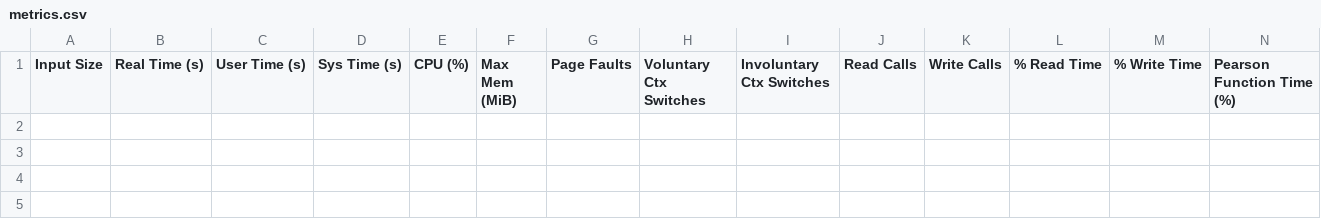
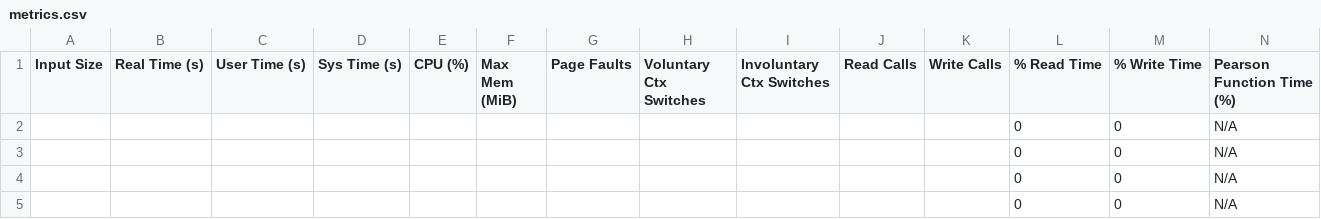
Before and after one commit to veera491/dv1674_a2, a CSV file: pearson/metrics.csv, drawn as a sheet.

Commit message:
The default code with Run Script

```diff
--- a/pearson/metrics.csv
+++ b/pearson/metrics.csv
@@ -1 +1,5 @@
 Input Size,Real Time (s),User Time (s),Sys Time (s),CPU (%),Max Mem (MiB),Page Faults,Voluntary Ctx Switches,Involuntary Ctx Switches,Read Calls,Write Calls,% Read Time,% Write Time,Pearson Function Time (%)
+,,,,,,,,,,,0,0,N/A
+,,,,,,,,,,,0,0,N/A
+,,,,,,,,,,,0,0,N/A
+,,,,,,,,,,,0,0,N/A
```
